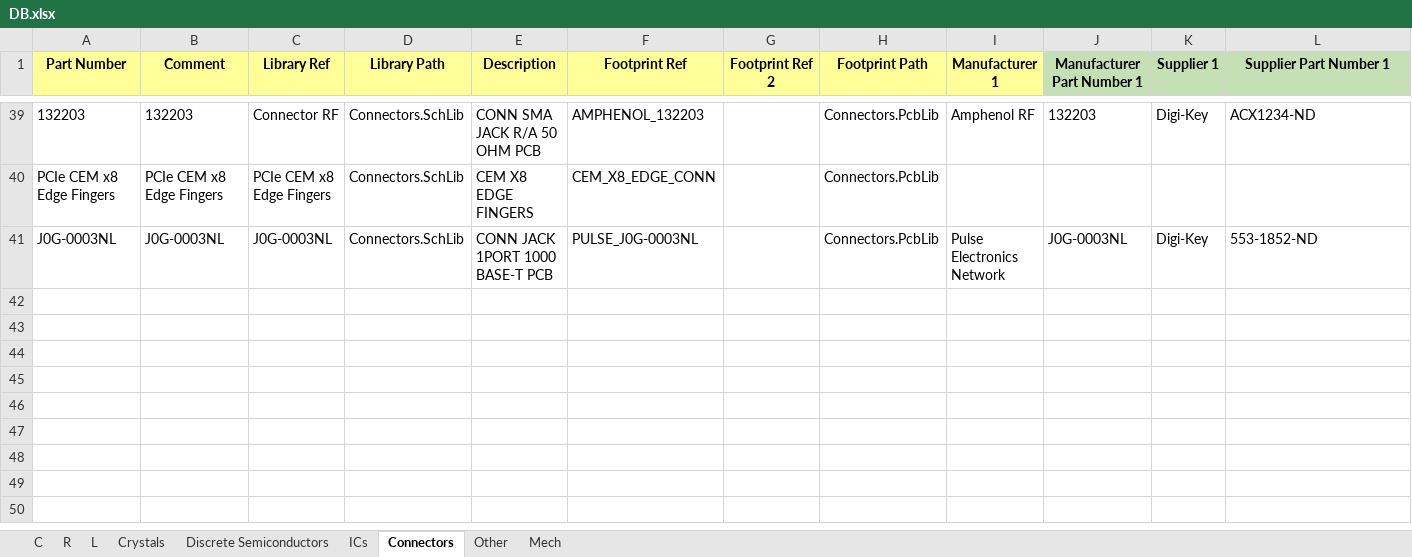
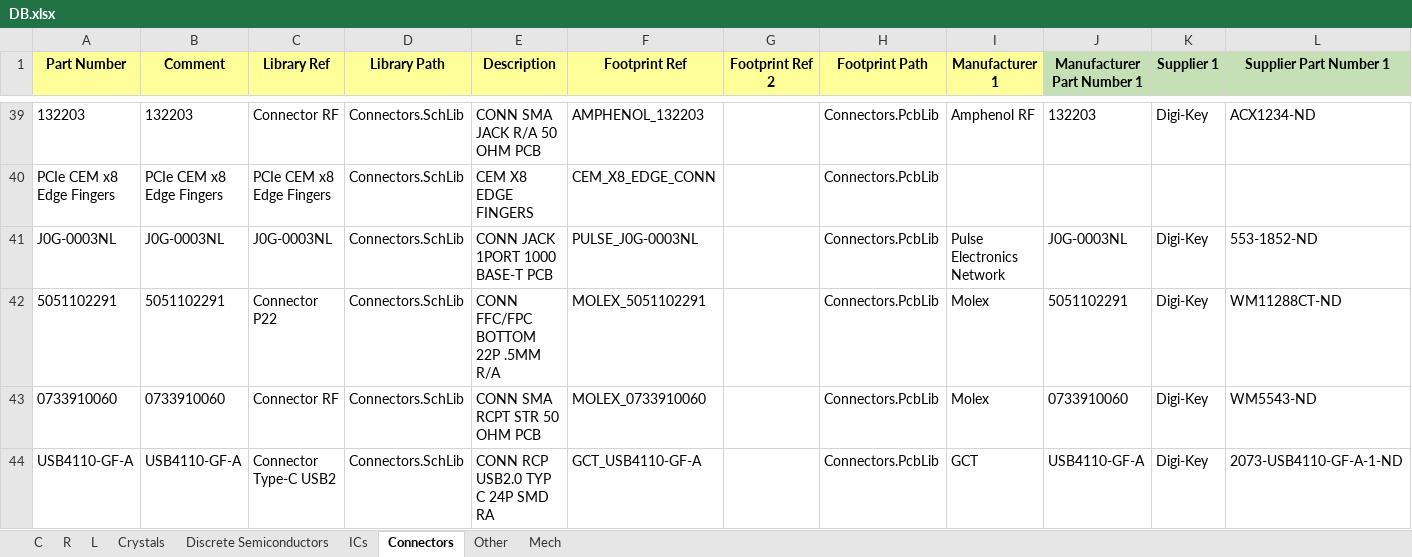
Before and after one commit to User330639/LIBS, an Excel workbook: Altium/DB.xlsx, sheet Connectors, drawn as a sheet; only a part is shown, gaps mark what is left out; values as stored, in another font and other column widths than the file's, no borders; charts and pictures and conditional formats not drawn; rows hold the shown columns only; the diff names each change by its address in the sheet, - before the commit and + after, or states it on an @@ line.

```diff
--- a/Altium/DB.xlsx (sheet Connectors)
+++ b/Altium/DB.xlsx (sheet Connectors)
+row 42: 5051102291 | 5051102291 | Connector P22 | Connectors.SchLib | CONN FFC/FPC BOTTOM 22P .5MM R/A | MOLEX_5051102291 |  | Connectors.PcbLib | Molex | 5051102291 | Digi-Key | WM11288CT-ND
+row 43: 0733910060 | 0733910060 | Connector RF | Connectors.SchLib | CONN SMA RCPT STR 50 OHM PCB | MOLEX_0733910060 |  | Connectors.PcbLib | Molex | 0733910060 | Digi-Key | WM5543-ND
+row 44: USB4110-GF-A | USB4110-GF-A | Connector Type-C USB2 | Connectors.SchLib | CONN RCP USB2.0 TYP C 24P SMD RA | GCT_USB4110-GF-A |  | Connectors.PcbLib | GCT | USB4110-GF-A | Digi-Key | 2073-USB4110-GF-A-1-ND
```
Also changed, not shown: sheet ICs, sheet R, sheet Crystals, 5 other files.
